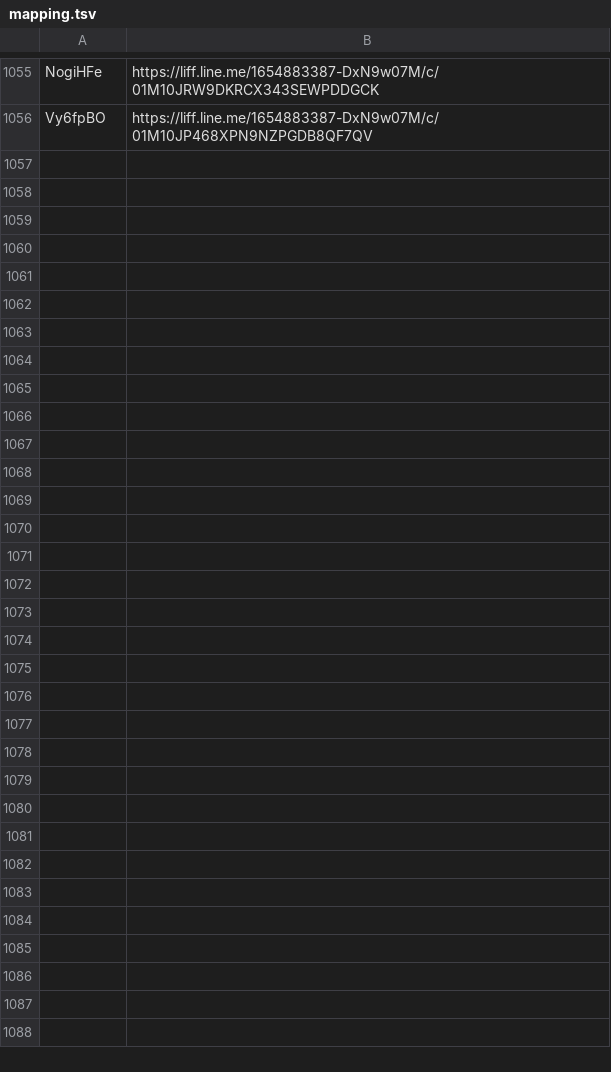
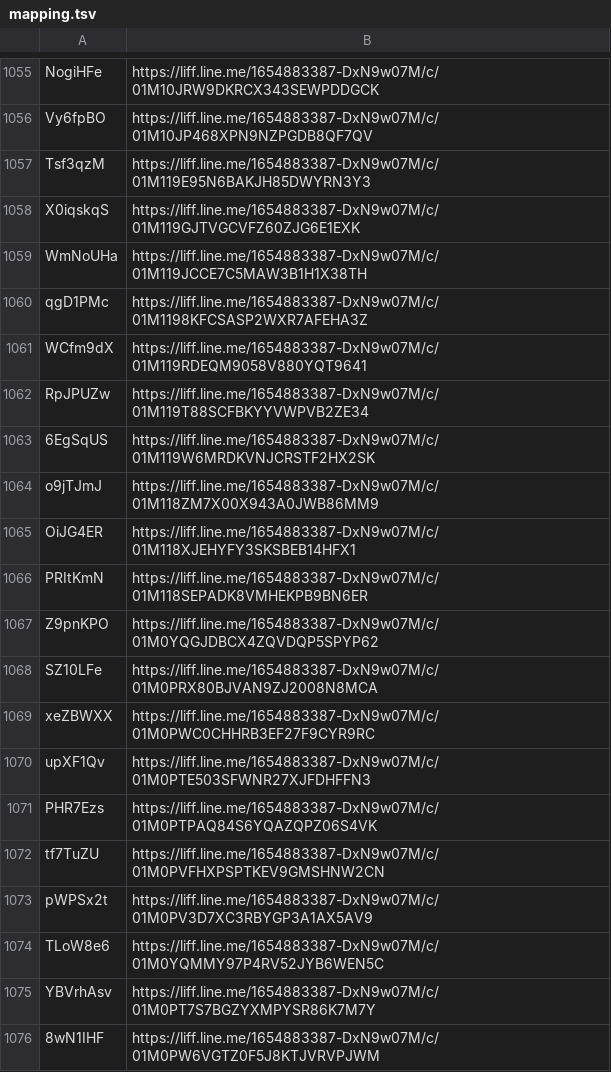
Before and after one commit to wowack7/beybuilder, a TSV file: data/draw/mapping.tsv, drawn as a sheet; only a part is shown, gaps mark what is left out; the diff covers the shown part only.

Commit message:
chore(draw): 補上信義A8/竹北遠百/台南新天地對照，key() 忽略店名尾綴括號

```diff
--- a/data/draw/mapping.tsv
+++ b/data/draw/mapping.tsv
@@ -1056 +1056,21 @@ NogiHFe	https://liff.line.me/1654883387-DxN9w07M/c/01M10JRW9DKRCX343SEWPDDGCK
 Vy6fpBO	https://liff.line.me/1654883387-DxN9w07M/c/01M10JP468XPN9NZPGDB8QF7QV
+Tsf3qzM	https://liff.line.me/1654883387-DxN9w07M/c/01M119E95N6BAKJH85DWYRN3Y3
+X0iqskqS	https://liff.line.me/1654883387-DxN9w07M/c/01M119GJTVGCVFZ60ZJG6E1EXK
+WmNoUHa	https://liff.line.me/1654883387-DxN9w07M/c/01M119JCCE7C5MAW3B1H1X38TH
+qgD1PMc	https://liff.line.me/1654883387-DxN9w07M/c/01M1198KFCSASP2WXR7AFEHA3Z
+WCfm9dX	https://liff.line.me/1654883387-DxN9w07M/c/01M119RDEQM9058V880YQT9641
+RpJPUZw	https://liff.line.me/1654883387-DxN9w07M/c/01M119T88SCFBKYYVWPVB2ZE34
+6EgSqUS	https://liff.line.me/1654883387-DxN9w07M/c/01M119W6MRDKVNJCRSTF2HX2SK
+o9jTJmJ	https://liff.line.me/1654883387-DxN9w07M/c/01M118ZM7X00X943A0JWB86MM9
+OiJG4ER	https://liff.line.me/1654883387-DxN9w07M/c/01M118XJEHYFY3SKSBEB14HFX1
+PRItKmN	https://liff.line.me/1654883387-DxN9w07M/c/01M118SEPADK8VMHEKPB9BN6ER
+Z9pnKPO	https://liff.line.me/1654883387-DxN9w07M/c/01M0YQGJDBCX4ZQVDQP5SPYP62
+SZ10LFe	https://liff.line.me/1654883387-DxN9w07M/c/01M0PRX80BJVAN9ZJ2008N8MCA
+xeZBWXX	https://liff.line.me/1654883387-DxN9w07M/c/01M0PWC0CHHRB3EF27F9CYR9RC
+upXF1Qv	https://liff.line.me/1654883387-DxN9w07M/c/01M0PTE503SFWNR27XJFDHFFN3
+PHR7Ezs	https://liff.line.me/1654883387-DxN9w07M/c/01M0PTPAQ84S6YQAZQPZ06S4VK
+tf7TuZU	https://liff.line.me/1654883387-DxN9w07M/c/01M0PVFHXPSPTKEV9GMSHNW2CN
+pWPSx2t	https://liff.line.me/1654883387-DxN9w07M/c/01M0PV3D7XC3RBYGP3A1AX5AV9
+TLoW8e6	https://liff.line.me/1654883387-DxN9w07M/c/01M0YQMMY97P4RV52JYB6WEN5C
+YBVrhAsv	https://liff.line.me/1654883387-DxN9w07M/c/01M0PT7S7BGZYXMPYSR86K7M7Y
+8wN1IHF	https://liff.line.me/1654883387-DxN9w07M/c/01M0PW6VGTZ0F5J8KTJVRVPJWM
```
Also changed, not shown: 16 added rows elsewhere in this file, data/draw/stores.tsv, 4 other files.
